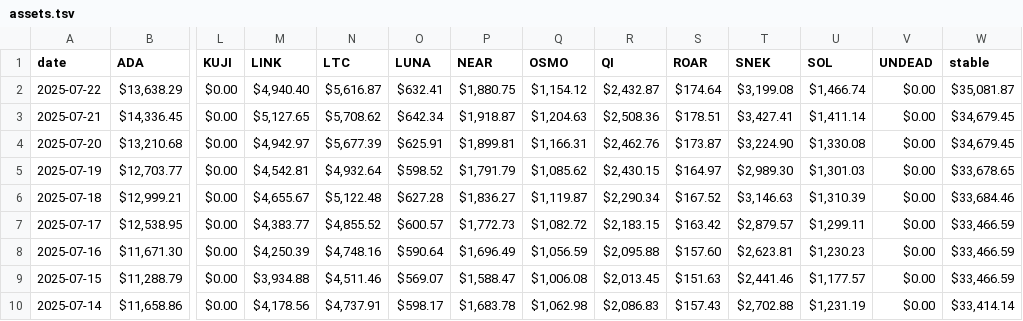
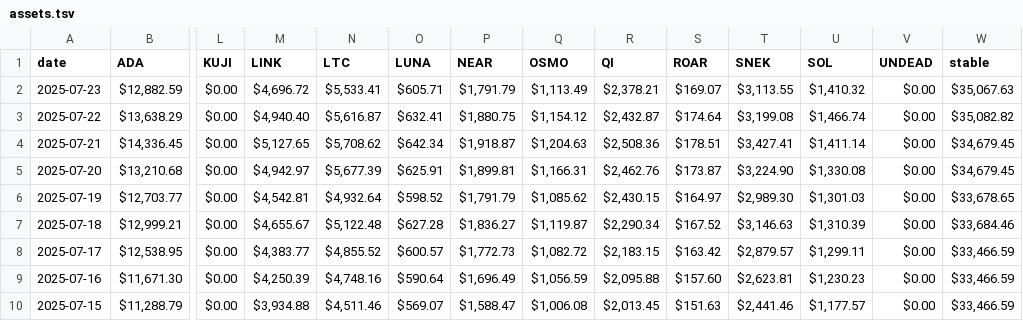
Before and after one commit to logicalgraphs/logicalgraphs.github.io, a TSV file: data/assets.tsv, drawn as a sheet; only a part is shown, gaps mark what is left out; the shorter side is filled out with more unchanged rows; addresses are those after the commit; rows hold the shown columns only; the diff names each change by its address in the sheet, - before the commit and + after, or states it on an @@ line.

```diff
--- a/data/assets.tsv
+++ b/data/assets.tsv
+row 2: 2025-07-23 | $12,882.59 | $0.00 | $4,696.72 | $5,533.41 | $605.71 | $1,791.79 | $1,113.49 | $2,378.21 | $169.07 | $3,113.55 | $1,410.32 | $0.00 | $35,067.63
-W3 (stable): $35,081.87
+W3 (stable): $35,082.82
```
Also changed, not shown: data/treasury.tsv, data/vault.tsv, 1 other file.
